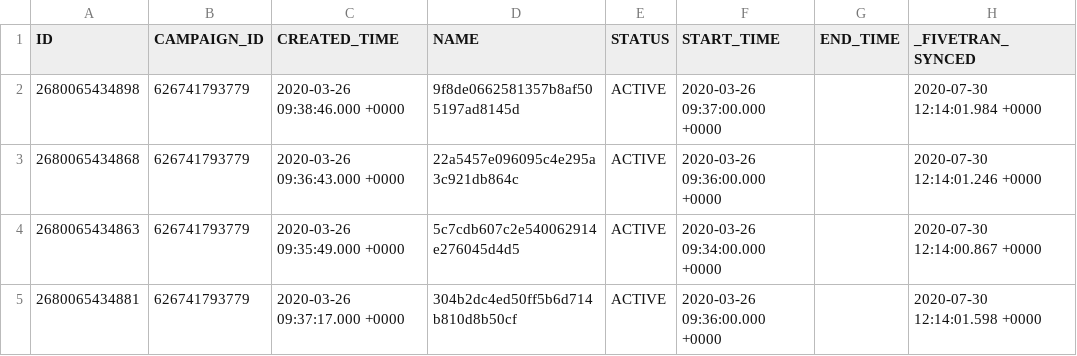
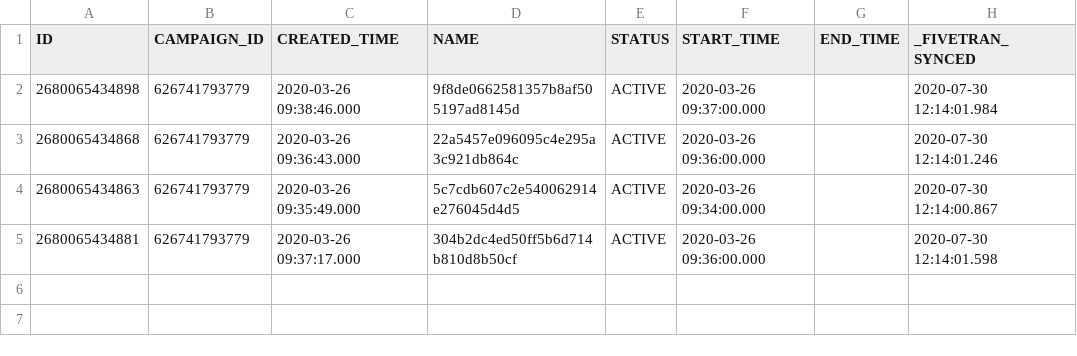
Before and after one commit to fivetran/dbt_ad_reporting, a CSV file: integration_tests/data/ad_group_history_data.csv, drawn as a sheet.

```diff
--- a/integration_tests/data/ad_group_history_data.csv
+++ b/integration_tests/data/ad_group_history_data.csv
@@ -1,5 +1,5 @@
 ID,CAMPAIGN_ID,CREATED_TIME,NAME,STATUS,START_TIME,END_TIME,_FIVETRAN_SYNCED
-2680065434898,626741793779,2020-03-26 09:38:46.000 +0000,9f8de0662581357b8af505197ad8145d,ACTIVE,2020-03-26 09:37:00.000 +0000,,2020-07-30 12:14:01.984 +0000
-2680065434868,626741793779,2020-03-26 09:36:43.000 +0000,22a5457e096095c4e295a3c921db864c,ACTIVE,2020-03-26 09:36:00.000 +0000,,2020-07-30 12:14:01.246 +0000
-2680065434863,626741793779,2020-03-26 09:35:49.000 +0000,5c7cdb607c2e540062914e276045d4d5,ACTIVE,2020-03-26 09:34:00.000 +0000,,2020-07-30 12:14:00.867 +0000
-2680065434881,626741793779,2020-03-26 09:37:17.000 +0000,304b2dc4ed50ff5b6d714b810d8b50cf,ACTIVE,2020-03-26 09:36:00.000 +0000,,2020-07-30 12:14:01.598 +0000
+2680065434898,626741793779,2020-03-26 09:38:46.000,9f8de0662581357b8af505197ad8145d,ACTIVE,2020-03-26 09:37:00.000,,2020-07-30 12:14:01.984
+2680065434868,626741793779,2020-03-26 09:36:43.000,22a5457e096095c4e295a3c921db864c,ACTIVE,2020-03-26 09:36:00.000,,2020-07-30 12:14:01.246
+2680065434863,626741793779,2020-03-26 09:35:49.000,5c7cdb607c2e540062914e276045d4d5,ACTIVE,2020-03-26 09:34:00.000,,2020-07-30 12:14:00.867
+2680065434881,626741793779,2020-03-26 09:37:17.000,304b2dc4ed50ff5b6d714b810d8b50cf,ACTIVE,2020-03-26 09:36:00.000,,2020-07-30 12:14:01.598
```
Also changed, not shown: integration_tests/data/pin_promotion_history_data.csv, integration_tests/data/pin_promotion_report_data.csv, 1 other file.
